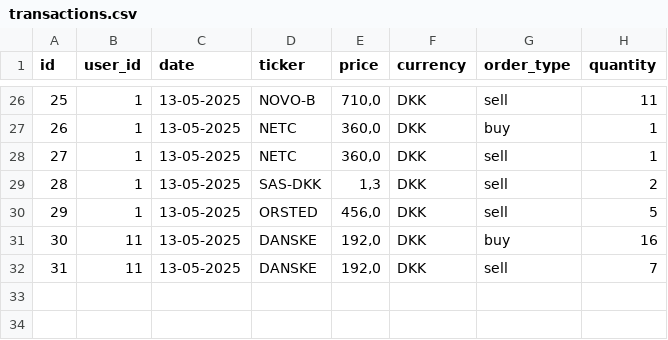
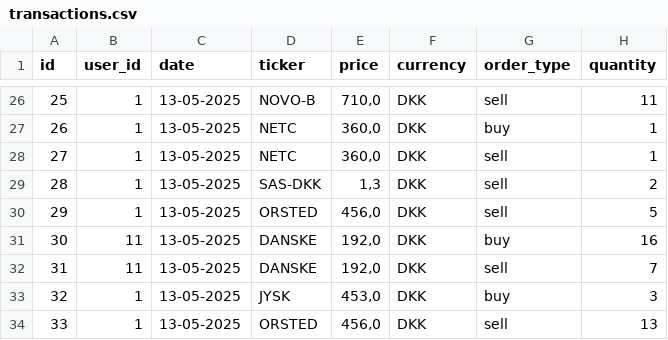
Before and after one commit to thgotze/investeringsklubben-case, a CSV file: resources/transactions.csv, drawn as a sheet; only a part is shown, gaps mark what is left out; the diff names each change by its address in the sheet, - before the commit and + after, or states it on an @@ line.

Commit message:
Cooket UserRanking, og tilføjet metode findAllTransactionsForUsers

```diff
--- a/resources/transactions.csv
+++ b/resources/transactions.csv
+row 33: 32 | 1 | 13-05-2025 | JYSK | 453,0 | DKK | buy | 3
+row 34: 33 | 1 | 13-05-2025 | ORSTED | 456,0 | DKK | sell | 13
```
Also changed, not shown: 3 other files.
